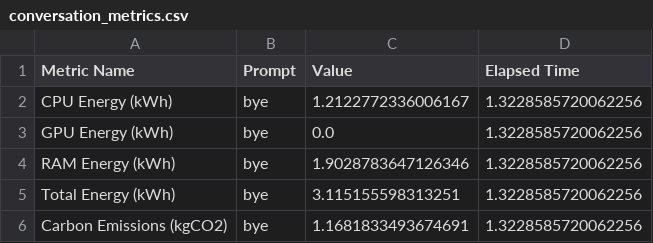
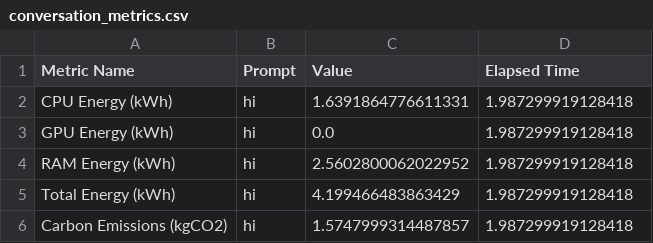
Before and after one commit to D4vidHuang/Green_llama, a CSV file: green_llama/data_collection/conversation_metrics.csv, drawn as a sheet.

```diff
--- a/green_llama/data_collection/conversation_metrics.csv
+++ b/green_llama/data_collection/conversation_metrics.csv
@@ -1,6 +1,6 @@
 Metric Name,Prompt,Value,Elapsed Time
-CPU Energy (kWh),bye,1.2122772336006167,1.3228585720062256
-GPU Energy (kWh),bye,0.0,1.3228585720062256
-RAM Energy (kWh),bye,1.9028783647126346,1.3228585720062256
-Total Energy (kWh),bye,3.115155598313251,1.3228585720062256
-Carbon Emissions (kgCO2),bye,1.1681833493674691,1.3228585720062256
+CPU Energy (kWh),hi,1.6391864776611331,1.987299919128418
+GPU Energy (kWh),hi,0.0,1.987299919128418
+RAM Energy (kWh),hi,2.5602800062022952,1.987299919128418
+Total Energy (kWh),hi,4.199466483863429,1.987299919128418
+Carbon Emissions (kgCO2),hi,1.5747999314487857,1.987299919128418
```
Also changed, not shown: 4 other files.
